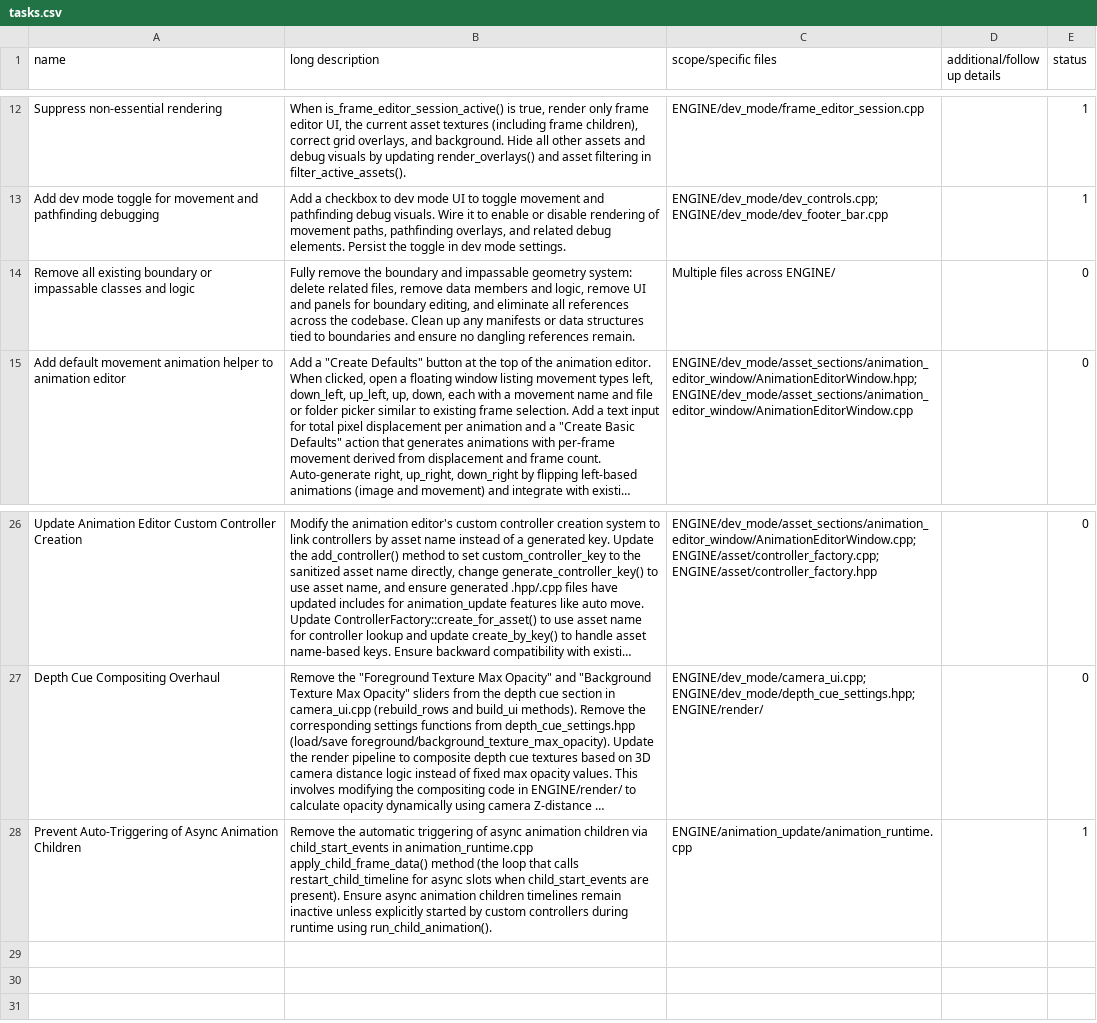
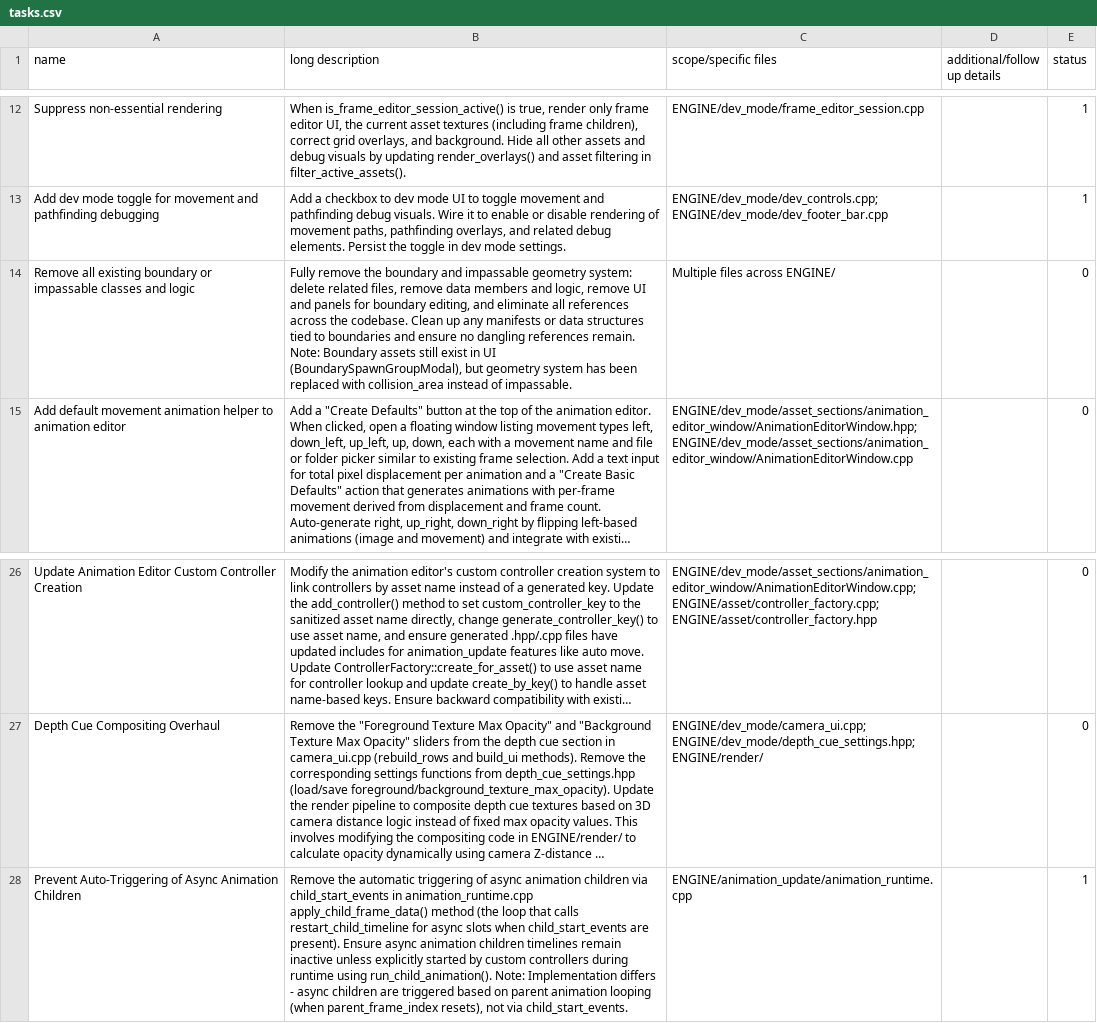
Before and after one commit to cabbabbage/ENGINE-2.0, a CSV file: tasks.csv, drawn as a sheet; only a part is shown, gaps mark what is left out; long unchanged cells end in …; the diff names each change by its address in the sheet, - before the commit and + after, or states it on an @@ line.

```diff
--- a/tasks.csv
+++ b/tasks.csv
-B14 (long description): …references remain.
+B14 (long description): …references remain. Note: Boundary assets still exist in UI (BoundarySpawnGroupModal), but geometry system has been replaced with collision_area instead of impassable.
-B28 (long description): …using run_child_animation().
+B28 (long description): …using run_child_animation(). Note: Implementation differs - async children are triggered based on parent animation looping (when parent_frame_index resets), not via child_start_events.
```
Also changed, not shown: 7 other files.
